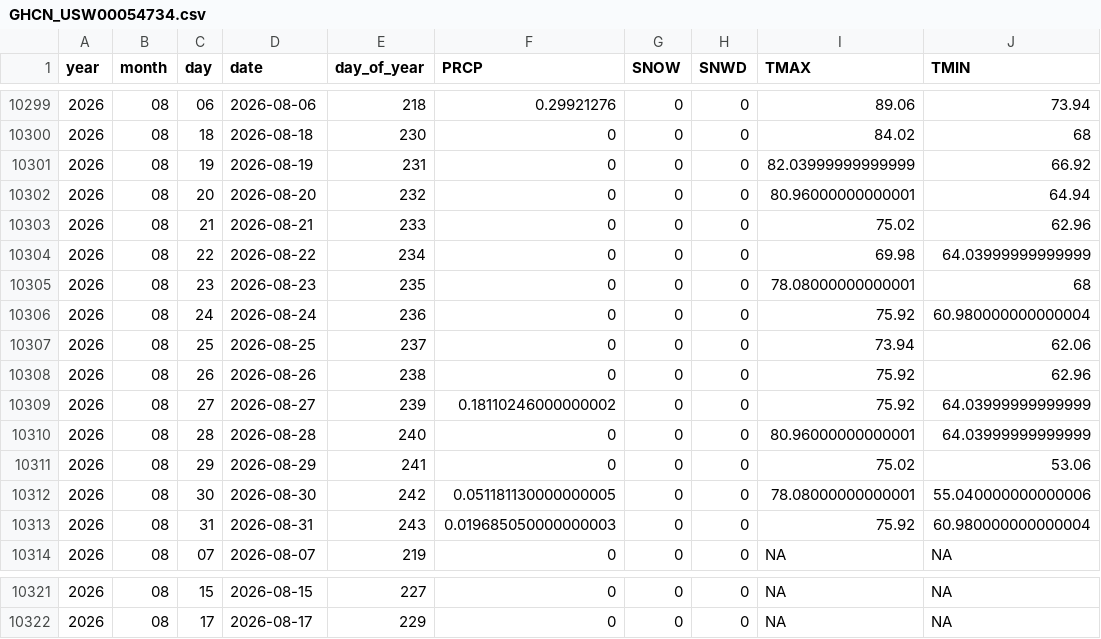
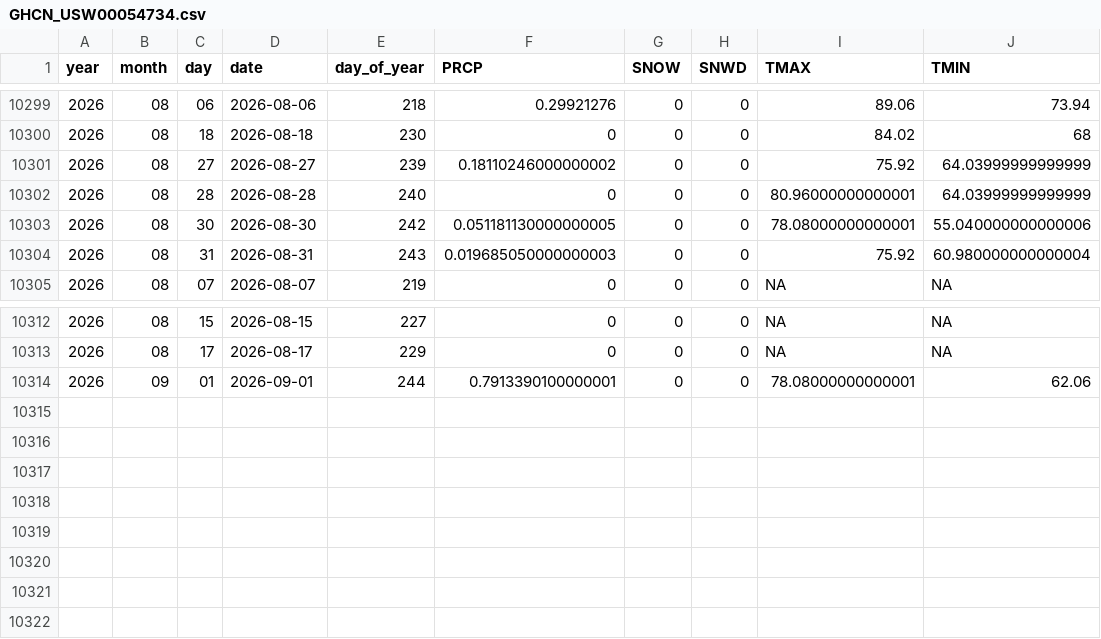
Before and after one commit to Colinifer/weather, a CSV file: data/GHCN_USW00054734.csv, drawn as a sheet; only a part is shown, gaps mark what is left out.

```diff
--- a/data/GHCN_USW00054734.csv
+++ b/data/GHCN_USW00054734.csv
@@ -10300,13 +10300,4 @@ year,month,day,date,day_of_year,PRCP,SNOW,SNWD,TMAX,TMIN
 2026,08,18,2026-08-18,230,0,0,0,84.02,68
-2026,08,19,2026-08-19,231,0,0,0,82.03999999999999,66.92
-2026,08,20,2026-08-20,232,0,0,0,80.96000000000001,64.94
-2026,08,21,2026-08-21,233,0,0,0,75.02,62.96
-2026,08,22,2026-08-22,234,0,0,0,69.98,64.03999999999999
-2026,08,23,2026-08-23,235,0,0,0,78.08000000000001,68
-2026,08,24,2026-08-24,236,0,0,0,75.92,60.980000000000004
-2026,08,25,2026-08-25,237,0,0,0,73.94,62.06
-2026,08,26,2026-08-26,238,0,0,0,75.92,62.96
 2026,08,27,2026-08-27,239,0.18110246000000002,0,0,75.92,64.03999999999999
 2026,08,28,2026-08-28,240,0,0,0,80.96000000000001,64.03999999999999
-2026,08,29,2026-08-29,241,0,0,0,75.02,53.06
 2026,08,30,2026-08-30,242,0.051181130000000005,0,0,78.08000000000001,55.040000000000006
@@ -10322 +10313,2 @@ year,month,day,date,day_of_year,PRCP,SNOW,SNWD,TMAX,TMIN
 2026,08,17,2026-08-17,229,0,0,0,NA,NA
+2026,09,01,2026-09-01,244,0.7913390100000001,0,0,78.08000000000001,62.06
```
Also changed, not shown: data/GHCN_USW00012849.csv, data/GHCN_USW00094720.csv, 21 other files.
